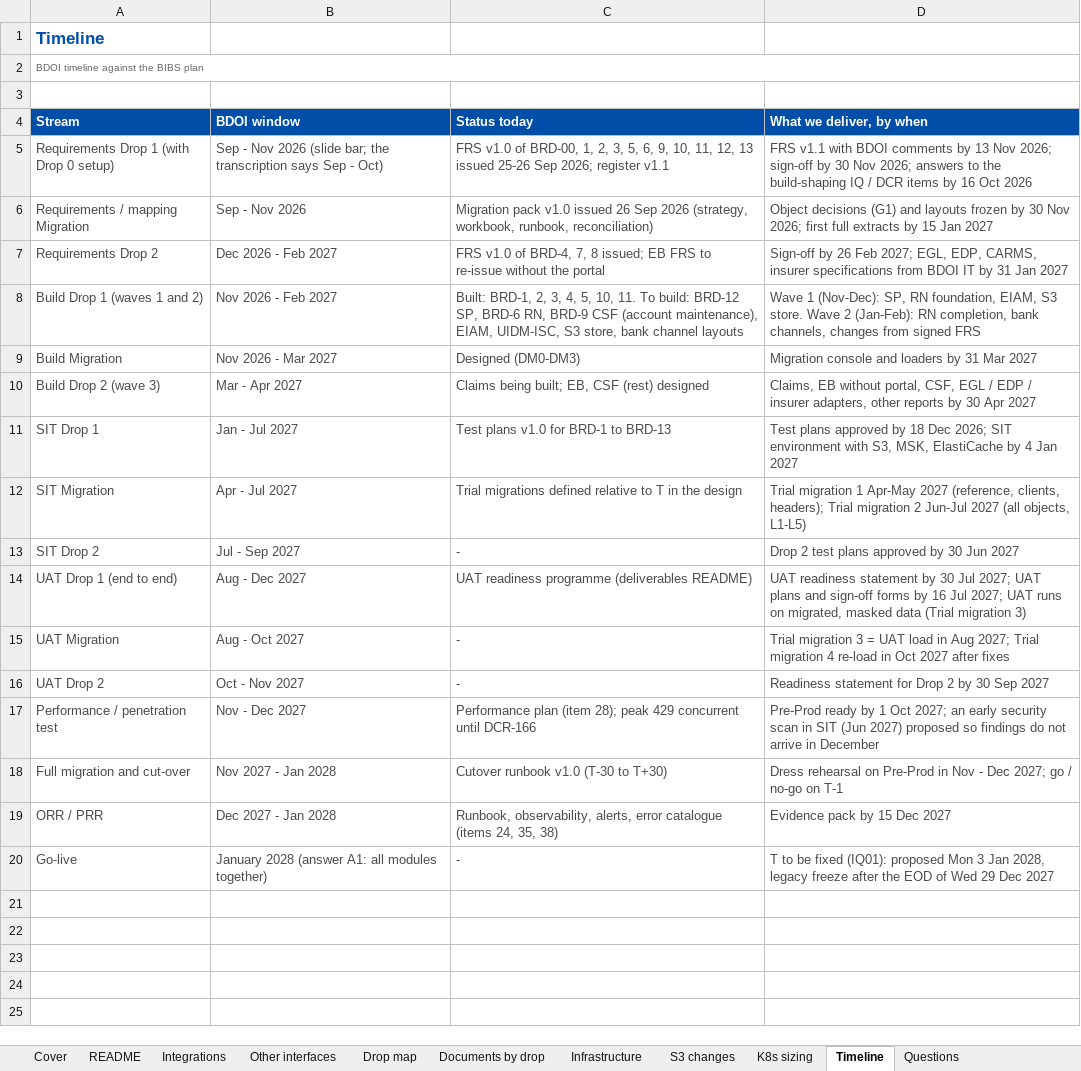
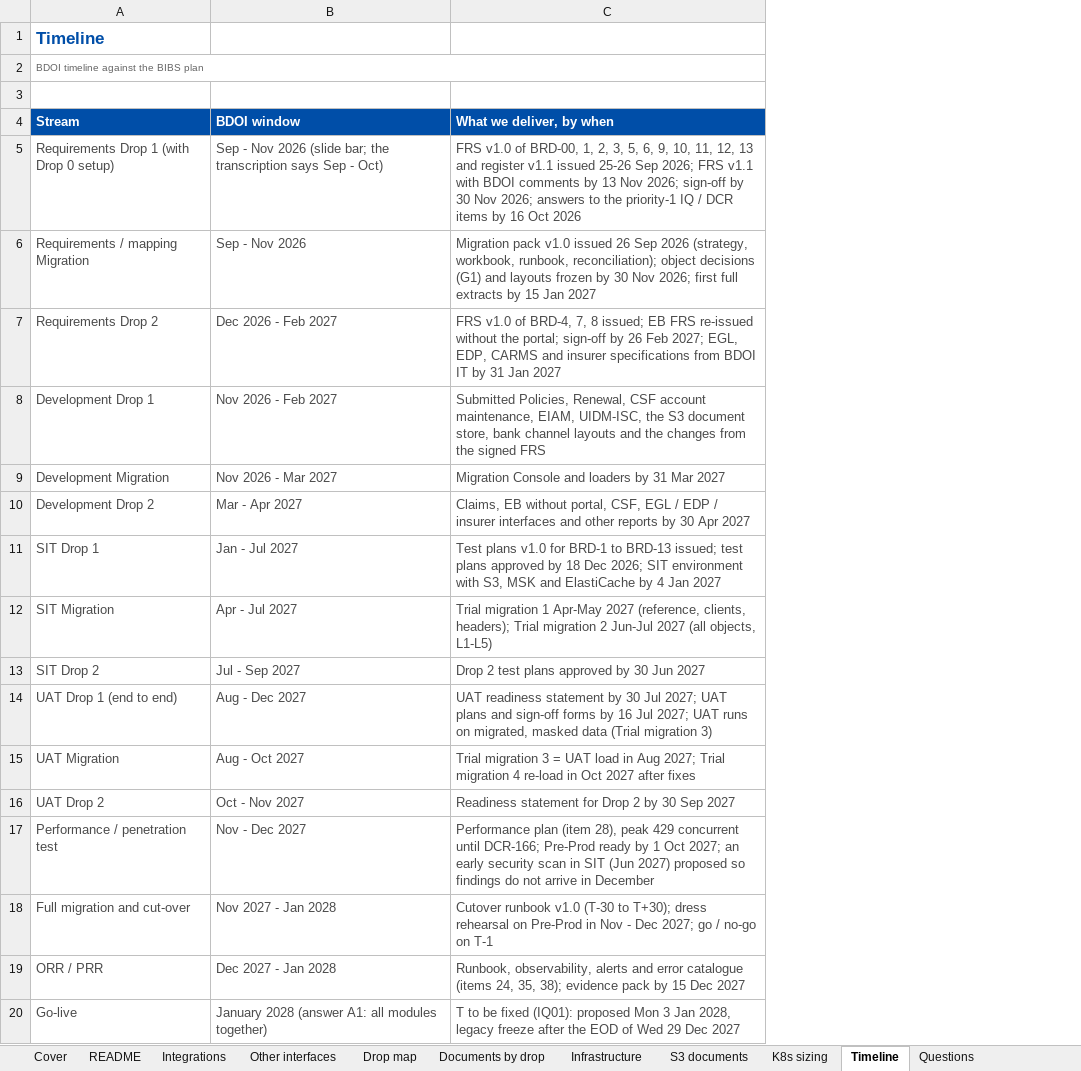
Before and after one commit to IortaTexhNXT-DEV/FinVerse, an Excel workbook: docs/deliverables/out/Programme/Alignment/BIBS_Alignment_BRD-00_Integration_Inventory_v1.0.xlsx, sheet Timeline, drawn as a sheet; values as stored, in another font and other column widths than the file's, no borders; conditional formats not drawn; removed rows and columns are numbered as before the commit, all else as after; the diff names each change by its address in the sheet, - before the commit and + after, or states it on an @@ line.

Commit message:
Rebuild the programme alignment pack

```diff
--- a/docs/deliverables/out/Programme/Alignment/BIBS_Alignment_BRD-00_Integration_Inventory_v1.0.xlsx (sheet Timeline)
+++ b/docs/deliverables/out/Programme/Alignment/BIBS_Alignment_BRD-00_Integration_Inventory_v1.0.xlsx (sheet Timeline)
-sheet tab: S3 changes
+sheet tab: S3 documents
-column C (Status today), rows 5-7: FRS v1.0 of BRD-00, 1, 2, 3, 5, 6, 9, 10, 11, 12, 13 issued 25-26 Sep 2026; register v1.1 | Migration pack v1.0 issued 26 Sep 2026 (strategy, workbook, runbook, reconciliation) | FRS v1.0 of BRD-4, 7, 8 issued; EB FRS to re-issue without the portal; rows 9-20: Designed (DM0-DM3) | Claims being built; EB, CSF (rest) designed | Test plans v1.0 for BRD-1 to BRD-13 | Trial migrations defined relative to T in the design | - | UAT readiness programme (deliverables README) | - | - | Performance plan (item 28); peak 429 concurrent until DCR-166 | Cutover runbook v1.0 (T-30 to T+30) | Runbook, observability, alerts, error catalogue (items 24, 35, 38) | -
-C5 (What we deliver, by when): FRS v1.1 with BDOI comments by 13 Nov 2026; sign-off by 30 Nov 2026; answers to the build-shaping IQ /…
+C5 (What we deliver, by when): FRS v1.0 of BRD-00, 1, 2, 3, 5, 6, 9, 10, 11, 12, 13 and register v1.1 issued 25-26 Sep 2026; FRS v1.1 with BDOI comments by 13 Nov 2026; sign-off by 30 Nov 2026; answers to the priority-1 IQ /…
-C6 (What we deliver, by when): Object decisions (G1)…
+C6 (What we deliver, by when): Migration pack v1.0 issued 26 Sep 2026 (strategy, workbook, runbook, reconciliation); object decisions (G1)…
-C7 (What we deliver, by when): Sign-off by 26 Feb 2027; EGL, EDP, CARMS, insurer specifications…
+C7 (What we deliver, by when): FRS v1.0 of BRD-4, 7, 8 issued; EB FRS re-issued without the portal; sign-off by 26 Feb 2027; EGL, EDP, CARMS and insurer specifications…
-row 8: Build Drop 1 (waves 1 and 2) | Nov 2026 - Feb 2027 | Built: BRD-1, 2, 3, 4, 5, 10, 11. To build: BRD-12 SP, BRD-6 RN, BRD-9 CSF (account maintenance), EIAM, UIDM-ISC, S3 store, bank channel layouts | Wave 1 (Nov-Dec): SP, RN foundation, EIAM, S3 store. Wave 2 (Jan-Feb): RN completion, bank channels, changes from signed FRS
+row 8: Development Drop 1 | Nov 2026 - Feb 2027 | Submitted Policies, Renewal, CSF account maintenance, EIAM, UIDM-ISC, the S3 document store, bank channel layouts and the changes from the signed FRS
-A9 (Stream): Build Migration
+A9 (Stream): Development Migration
-C9 (What we deliver, by when): Migration console and loaders by 31 Mar 2027
+C9 (What we deliver, by when): Migration Console and loaders by 31 Mar 2027
-A10 (Stream): Build Drop 2 (wave 3)
+A10 (Stream): Development Drop 2
-C10 (What we deliver, by when): …/ insurer adapters, other reports…
+C10 (What we deliver, by when): …/ insurer interfaces and other reports…
-C11 (What we deliver, by when): Test plans approved by 18 Dec 2026; SIT environment with S3, MSK, ElastiCache by…
+C11 (What we deliver, by when): Test plans v1.0 for BRD-1 to BRD-13 issued; test plans approved by 18 Dec 2026; SIT environment with S3, MSK and ElastiCache by…
-C17 (What we deliver, by when): Pre-Prod ready…
+C17 (What we deliver, by when): Performance plan (item 28), peak 429 concurrent until DCR-166; Pre-Prod ready…
-C18 (What we deliver, by when): Dress rehearsal on…
+C18 (What we deliver, by when): Cutover runbook v1.0 (T-30 to T+30); dress rehearsal on…
-C19 (What we deliver, by when): Evidence pack by…
+C19 (What we deliver, by when): Runbook, observability, alerts and error catalogue (items 24, 35, 38); evidence pack by…
```
Also changed, not shown: sheet README, sheet Drop map, sheet Cover, sheet Integrations, sheet S3 documents, sheet Infrastructure, 4 more sheets, charts or pictures, 6 other files.
